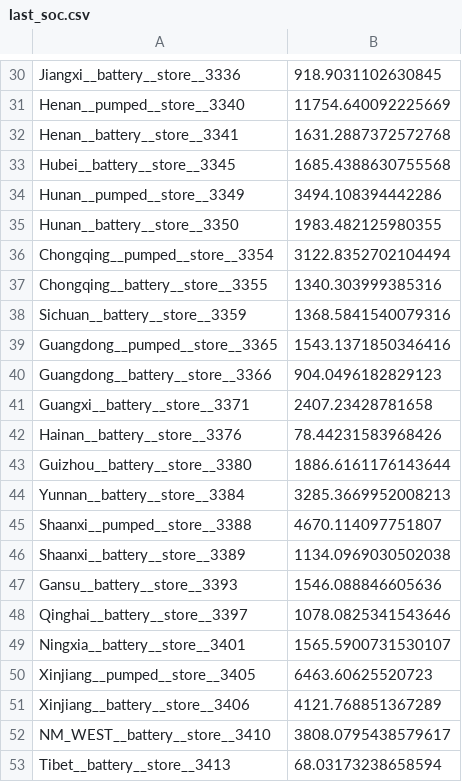
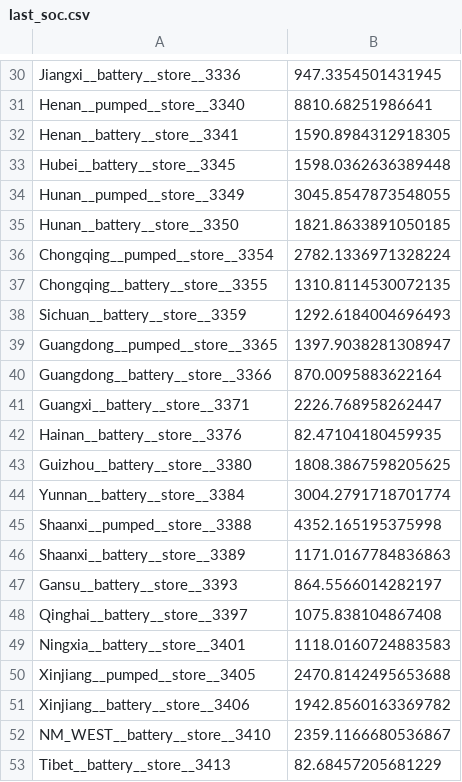
Before and after one commit to Shawn-Zhang122/Pypsa-Draworld-ElecTRADE, a CSV file: docs/data/last_soc.csv, drawn as a sheet; only a part is shown, gaps mark what is left out; the diff covers the shown part only; the diff names each change by its address in the sheet, - before the commit and + after, or states it on an @@ line.

```diff
--- a/docs/data/last_soc.csv
+++ b/docs/data/last_soc.csv
-B30: 918.9031102630845
+B30: 947.3354501431945
-B31: 11754.640092225669
+B31: 8810.68251986641
-B32: 1631.2887372572768
+B32: 1590.8984312918305
-B33: 1685.4388630755568
+B33: 1598.0362636389448
-B34: 3494.108394442286
+B34: 3045.8547873548055
-B35: 1983.482125980355
+B35: 1821.8633891050185
-B36: 3122.8352702104494
+B36: 2782.1336971328224
-B37: 1340.303999385316
+B37: 1310.8114530072135
-B38: 1368.5841540079316
+B38: 1292.6184004696493
-B39: 1543.1371850346416
+B39: 1397.9038281308947
-B40: 904.0496182829123
+B40: 870.0095883622164
-B41: 2407.23428781658
+B41: 2226.768958262447
-B42: 78.44231583968426
+B42: 82.47104180459935
-B43: 1886.6161176143644
+B43: 1808.3867598205625
-B44: 3285.3669952008213
+B44: 3004.2791718701774
-B45: 4670.114097751807
+B45: 4352.165195375998
-B46: 1134.0969030502038
+B46: 1171.0167784836863
-B47: 1546.088846605636
+B47: 864.5566014282197
-B48: 1078.0825341543646
+B48: 1075.838104867408
-B49: 1565.5900731530107
+B49: 1118.0160724883583
-B50: 6463.60625520723
+B50: 2470.8142495653688
-B51: 4121.768851367289
+B51: 1942.8560163369782
-B52: 3808.0795438579617
+B52: 2359.1166680536867
-B53: 68.03173238658594
+B53: 82.68457205681229
```
Also changed, not shown: 28 edited cells elsewhere in this file, docs/data/flows/2025-02-18.csv, docs/data/prices/2025-02-18.csv, 2 other files.
